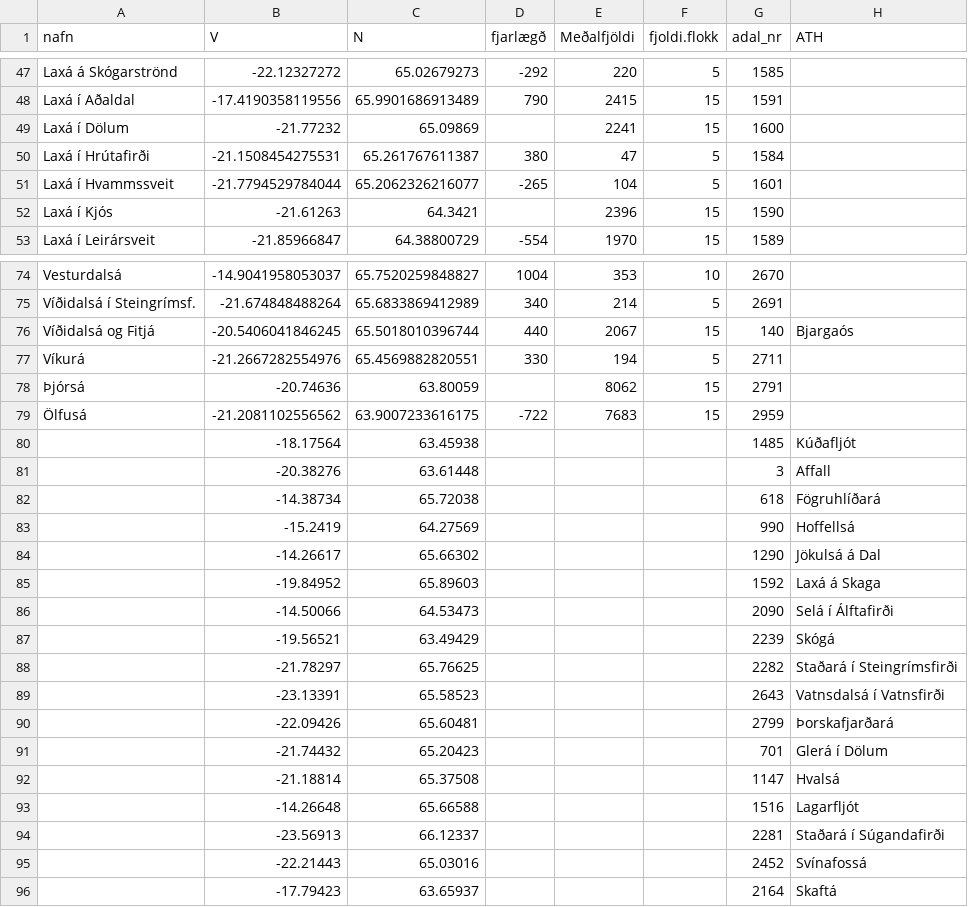
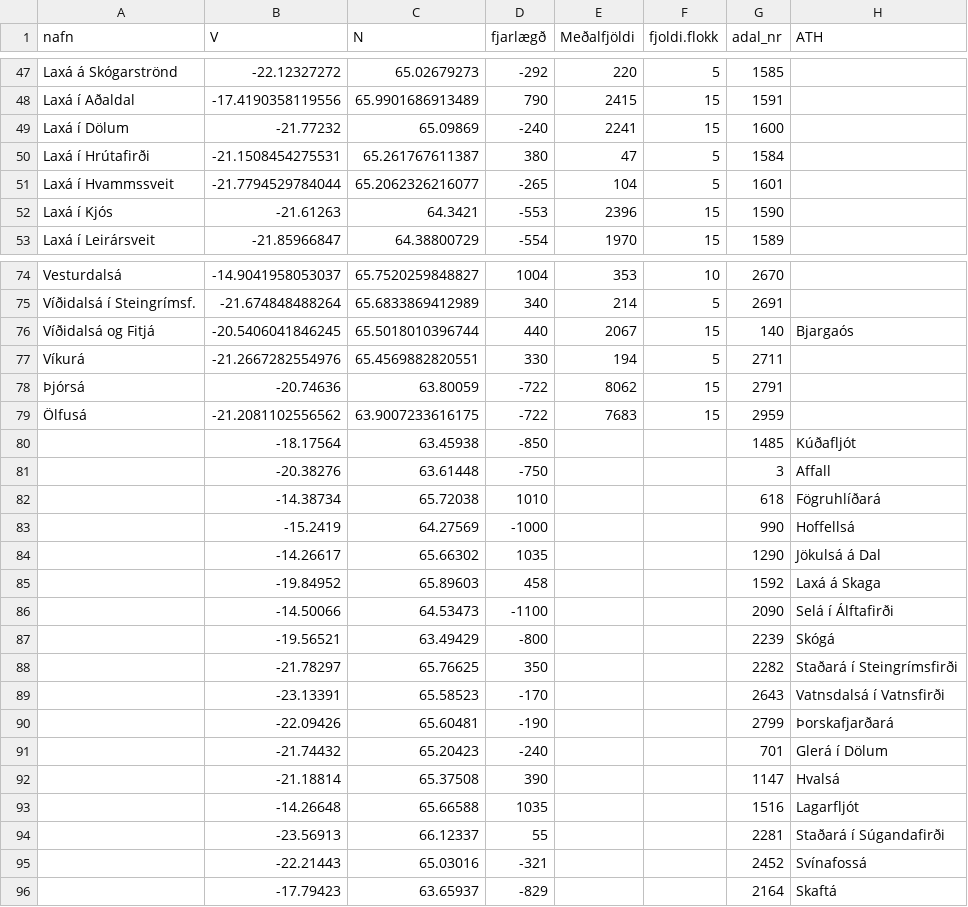
Before and after one commit to Hafro/Villtir-laxastofnar, a CSV file: ar.csv, drawn as a sheet; only a part is shown, gaps mark what is left out; the diff covers the shown part only.

```diff
--- a/ar.csv
+++ b/ar.csv
@@ -48,6 +48,6 @@ Laxá á Skógarströnd,-22.12327272,65.02679273,-292,220,5,1585,
 Laxá í Aðaldal,-17.4190358119556,65.9901686913489,790,2415,15,1591,
-Laxá í Dölum,-21.77232,65.09869,,2241,15,1600,
+Laxá í Dölum,-21.77232,65.09869,-240,2241,15,1600,
 Laxá í Hrútafirði,-21.1508454275531,65.261767611387,380,47,5,1584,
 Laxá í Hvammssveit,-21.7794529784044,65.2062326216077,-265,104,5,1601,
-Laxá í Kjós,-21.61263,64.3421,,2396,15,1590,
+Laxá í Kjós,-21.61263,64.3421,-553,2396,15,1590,
 Laxá í Leirársveit,-21.85966847,64.38800729,-554,1970,15,1589,
@@ -77,20 +77,20 @@ Víðidalsá og Fitjá,-20.5406041846245,65.5018010396744,440,2067,15,140,Bjarga
 Víkurá,-21.2667282554976,65.4569882820551,330,194,5,2711,
-Þjórsá,-20.74636,63.80059,,8062,15,2791,
+Þjórsá,-20.74636,63.80059,-722,8062,15,2791,
 Ölfusá,-21.2081102556562,63.9007233616175,-722,7683,15,2959,
-,-18.17564,63.45938,,,,1485,Kúðafljót
-,-20.38276,63.61448,,,,3,Affall
-,-14.38734,65.72038,,,,618,Fögruhlíðará
-,-15.2419,64.27569,,,,990,Hoffellsá
-,-14.26617,65.66302,,,,1290,Jökulsá á Dal
-,-19.84952,65.89603,,,,1592,Laxá á Skaga
-,-14.50066,64.53473,,,,2090,Selá í Álftafirði
-,-19.56521,63.49429,,,,2239,Skógá
-,-21.78297,65.76625,,,,2282,Staðará í Steingrímsfirði
-,-23.13391,65.58523,,,,2643,Vatnsdalsá í Vatnsfirði
-,-22.09426,65.60481,,,,2799,Þorskafjarðará
-,-21.74432,65.20423,,,,701,Glerá í Dölum
-,-21.18814,65.37508,,,,1147,Hvalsá
-,-14.26648,65.66588,,,,1516,Lagarfljót
-,-23.56913,66.12337,,,,2281,Staðará í Súgandafirði
-,-22.21443,65.03016,,,,2452,Svínafossá
-,-17.79423,63.65937,,,,2164,Skaftá
+,-18.17564,63.45938,-850,,,1485,Kúðafljót
+,-20.38276,63.61448,-750,,,3,Affall
+,-14.38734,65.72038,1010,,,618,Fögruhlíðará
+,-15.2419,64.27569,-1000,,,990,Hoffellsá
+,-14.26617,65.66302,1035,,,1290,Jökulsá á Dal
+,-19.84952,65.89603,458,,,1592,Laxá á Skaga
+,-14.50066,64.53473,-1100,,,2090,Selá í Álftafirði
+,-19.56521,63.49429,-800,,,2239,Skógá
+,-21.78297,65.76625,350,,,2282,Staðará í Steingrímsfirði
+,-23.13391,65.58523,-170,,,2643,Vatnsdalsá í Vatnsfirði
+,-22.09426,65.60481,-190,,,2799,Þorskafjarðará
+,-21.74432,65.20423,-240,,,701,Glerá í Dölum
+,-21.18814,65.37508,390,,,1147,Hvalsá
+,-14.26648,65.66588,1035,,,1516,Lagarfljót
+,-23.56913,66.12337,55,,,2281,Staðará í Súgandafirði
+,-22.21443,65.03016,-321,,,2452,Svínafossá
+,-17.79423,63.65937,-829,,,2164,Skaftá
```
Also changed, not shown: 2 edited cells elsewhere in this file, ahaetta.csv, ar2025.csv.
